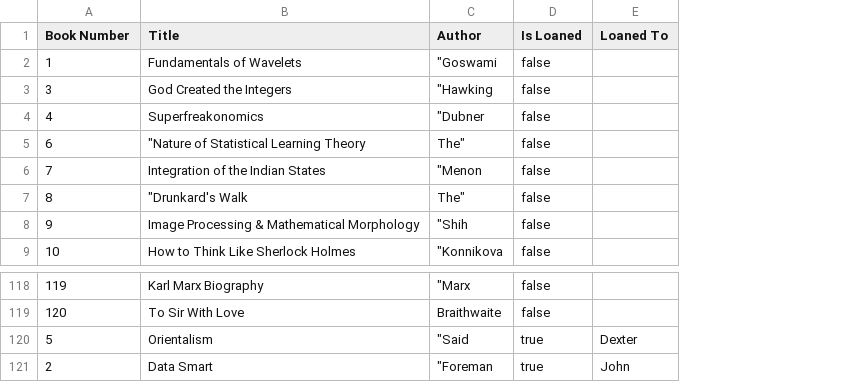
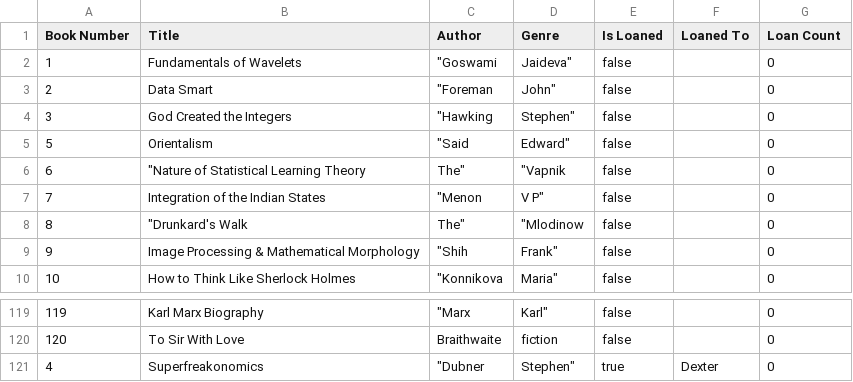
Before and after one commit to DexterFreeman/Library, a CSV file: books_data.csv, drawn as a sheet; only a part is shown, gaps mark what is left out; removed rows and columns are numbered as before the commit, all else as after; the diff names each change by its address in the sheet, - before the commit and + after, or states it on an @@ line.

Commit message:
added loan count, refactored code

```diff
--- a/books_data.csv
+++ b/books_data.csv
+column D (Genre), row 2: Jaideva"; row 4: Stephen"; rows 6-10: "Vapnik | V P" | "Mlodinow | Frank" | Maria"; rows 119-120: Karl" | fiction
+column G (Loan Count), row 2: 0; row 4: 0; rows 6-10: all 0; rows 119-120: 0 | 0
+row 3: 2 | Data Smart | "Foreman | John" | false |  | 0
-row 4: 4 | Superfreakonomics | "Dubner | false
+row 5: 5 | Orientalism | "Said | Edward" | false |  | 0
-row 120: 5 | Orientalism | "Said | true | Dexter
-row 121: 2 | Data Smart | "Foreman | true | John
+row 121: 4 | Superfreakonomics | "Dubner | Stephen" | true | Dexter | 0
```
Also changed, not shown: 3 other files.
